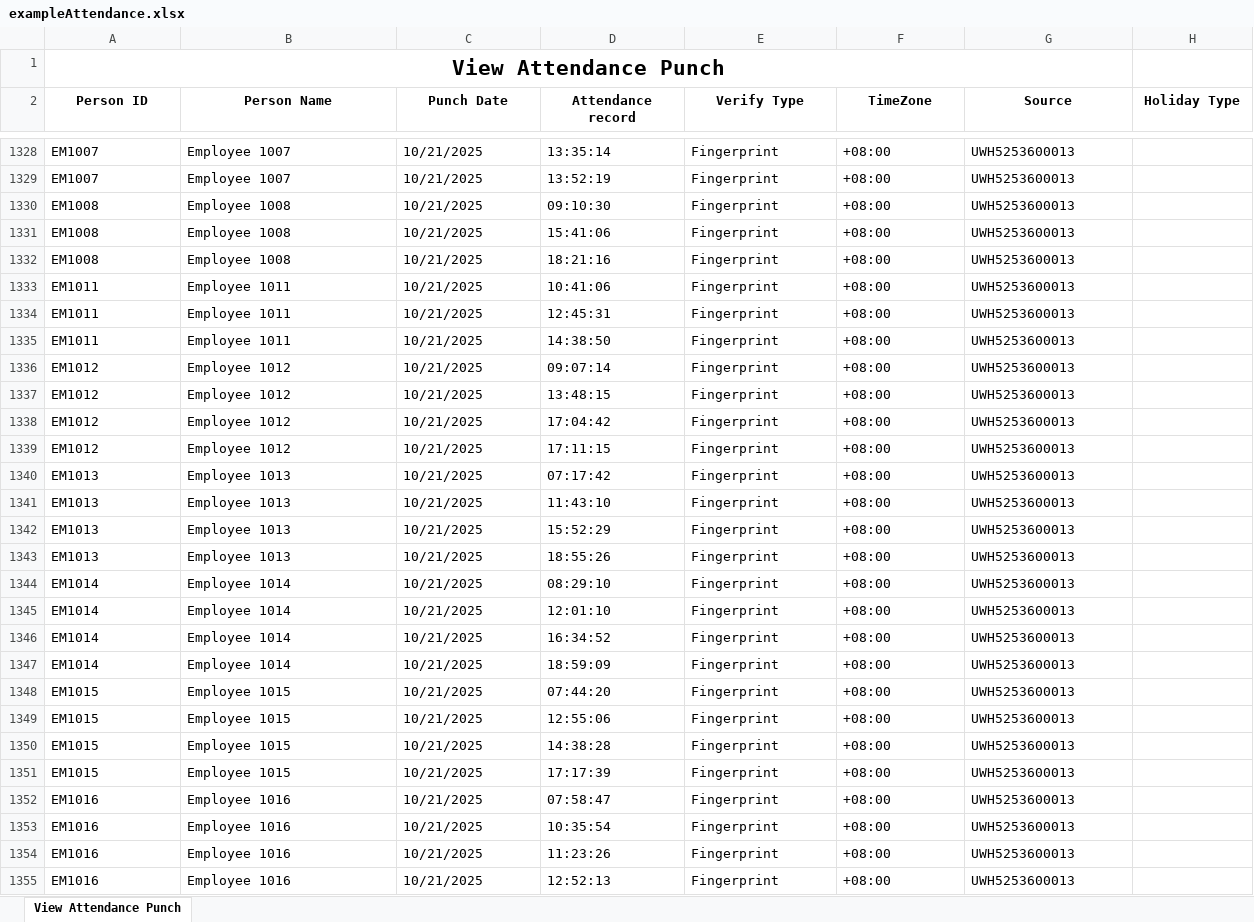
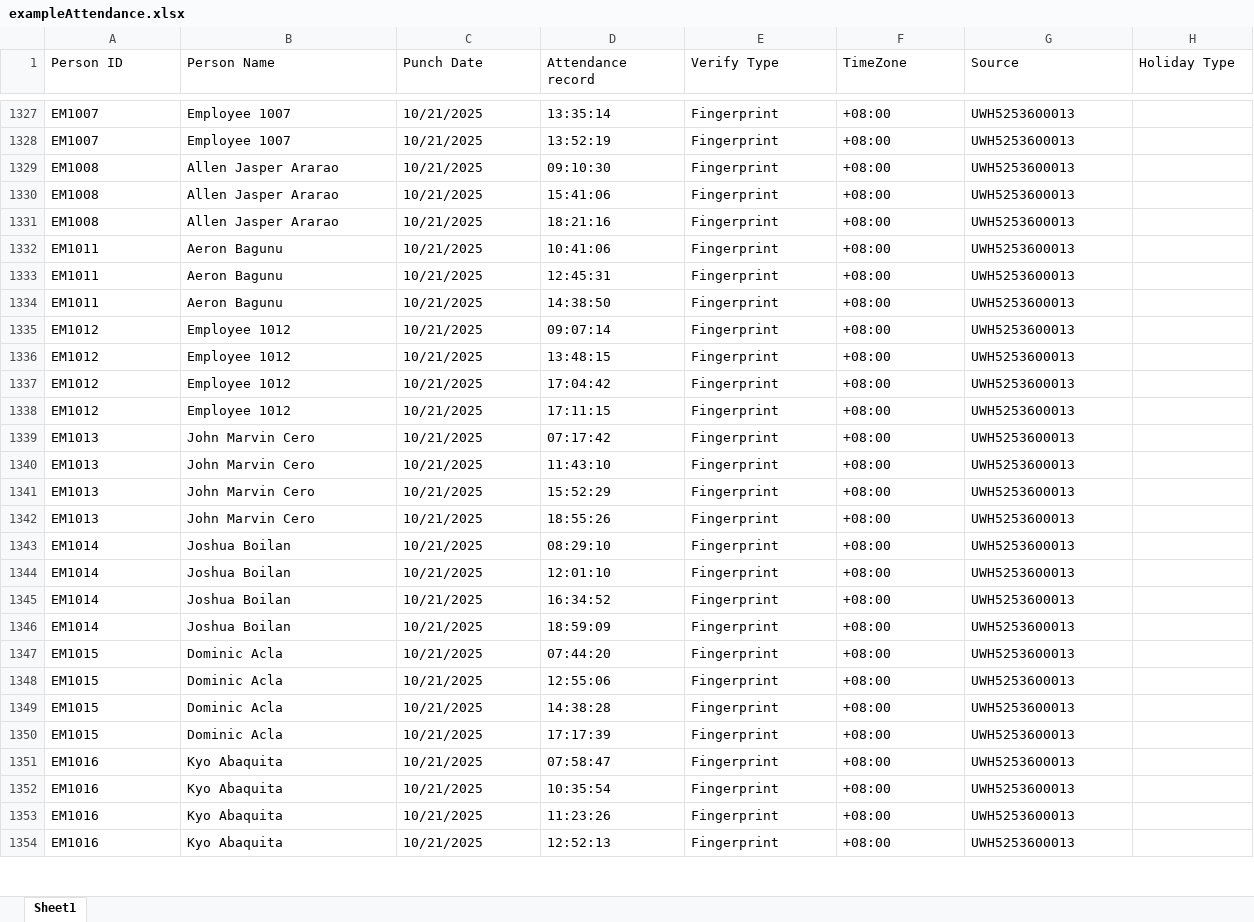
Before and after one commit to ren-lyn/hrms-system-backup12, an Excel workbook: exampleAttendance.xlsx, sheet Sheet1, drawn as a sheet; only a part is shown, gaps mark what is left out; values as stored, in another font and other column widths than the file's, no borders; removed rows and columns are numbered as before the commit, all else as after; the diff covers the shown part only; the diff names each change by its address in the sheet, - before the commit and + after, or states it on an @@ line.

Commit message:
attendance-update

```diff
--- a/exampleAttendance.xlsx (sheet Sheet1)
+++ b/exampleAttendance.xlsx (sheet Sheet1)
-sheet tab: View Attendance Punch
+sheet tab: Sheet1
-row 1: View Attendance Punch
@@ A1:H1 bold: on → off, alignment: center → left @@
-B1329:B1331 (Person Name): Employee 1008
+B1329:B1331 (Person Name): Allen Jasper Ararao
-B1332:B1334 (Person Name): Employee 1011
+B1332:B1334 (Person Name): Aeron Bagunu
-B1339:B1342 (Person Name): Employee 1013
+B1339:B1342 (Person Name): John Marvin Cero
-B1343:B1346 (Person Name): Employee 1014
+B1343:B1346 (Person Name): Joshua Boilan
-B1347:B1350 (Person Name): Employee 1015
+B1347:B1350 (Person Name): Dominic Acla
-B1351:B1354 (Person Name): Employee 1016
+B1351:B1354 (Person Name): Kyo Abaquita
```
Also changed, not shown: 1595 edited cells elsewhere in this sheet, 29 other files.
